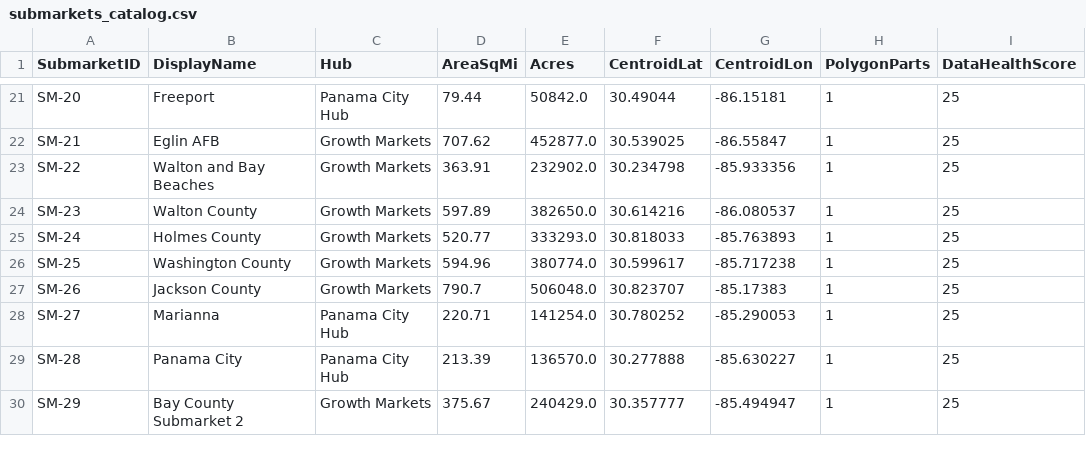
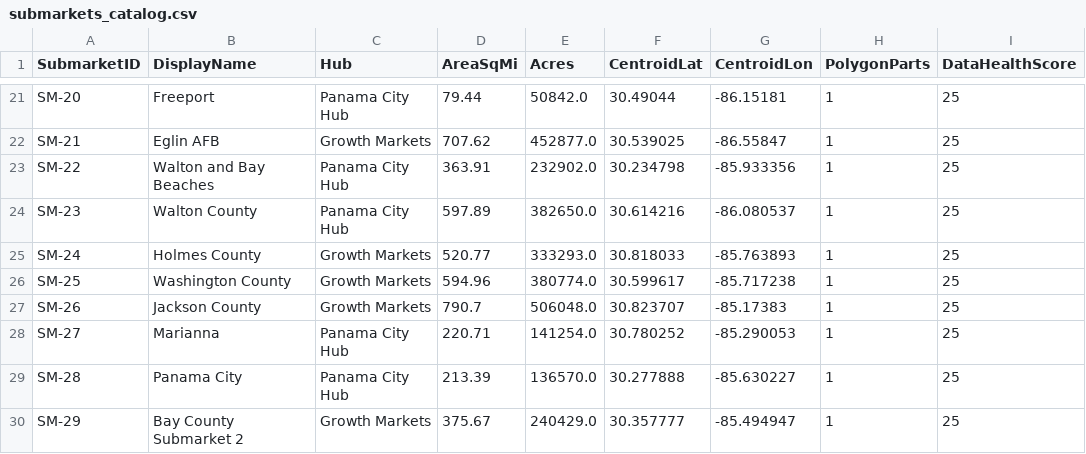
Before and after one commit to ThomasHollinger/GFCSubmarketAtlas, a CSV file: data/submarkets_catalog.csv, drawn as a sheet; only a part is shown, gaps mark what is left out.

```diff
--- a/data/submarkets_catalog.csv
+++ b/data/submarkets_catalog.csv
@@ -22,4 +22,4 @@ SM-20,Freeport,Panama City Hub,79.44,50842.0,30.49044,-86.15181,1,25
 SM-21,Eglin AFB,Growth Markets,707.62,452877.0,30.539025,-86.55847,1,25
-SM-22,Walton and Bay Beaches,Growth Markets,363.91,232902.0,30.234798,-85.933356,1,25
-SM-23,Walton County,Growth Markets,597.89,382650.0,30.614216,-86.080537,1,25
+SM-22,Walton and Bay Beaches,Panama City Hub,363.91,232902.0,30.234798,-85.933356,1,25
+SM-23,Walton County,Panama City Hub,597.89,382650.0,30.614216,-86.080537,1,25
 SM-24,Holmes County,Growth Markets,520.77,333293.0,30.818033,-85.763893,1,25
```
Also changed, not shown: 1 other file.
